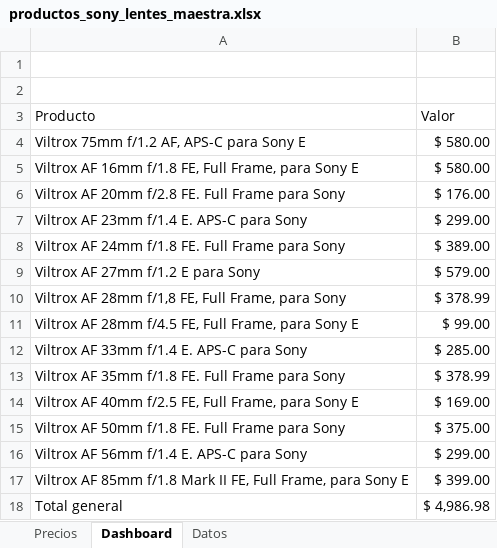
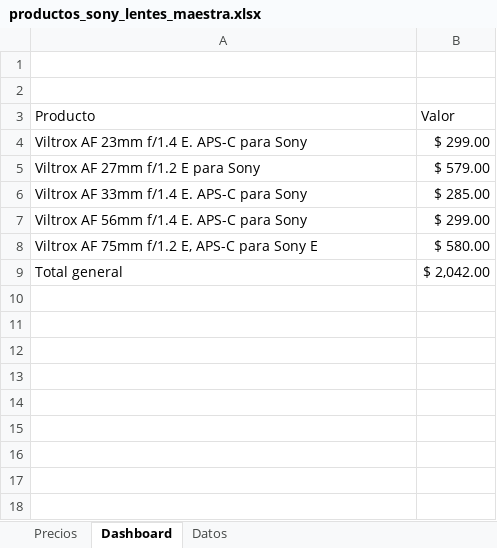
Before and after one commit to davidcon1camara/DataLens, an Excel workbook: productos_sony_lentes_maestra.xlsx, sheet Dashboard, drawn as a sheet; values as stored, in another font and other column widths than the file's, no borders; charts and pictures not drawn; removed rows and columns are numbered as before the commit, all else as after; the diff names each change by its address in the sheet, - before the commit and + after, or states it on an @@ line.

```diff
--- a/productos_sony_lentes_maestra.xlsx (sheet Dashboard)
+++ b/productos_sony_lentes_maestra.xlsx (sheet Dashboard)
-row 4: Viltrox 75mm f/1.2 AF, APS-C para Sony E | $ 580.00
-row 5: Viltrox AF 16mm f/1.8 FE, Full Frame, para Sony E | $ 580.00
-row 6: Viltrox AF 20mm f/2.8 FE. Full Frame para Sony | $ 176.00
-row 8: Viltrox AF 24mm f/1.8 FE. Full Frame para Sony | $ 389.00
-row 10: Viltrox AF 28mm f/1,8 FE, Full Frame, para Sony | $ 378.99
-row 11: Viltrox AF 28mm f/4.5 FE, Full Frame, para Sony E | $ 99.00
-row 13: Viltrox AF 35mm f/1.8 FE. Full Frame para Sony | $ 378.99
-row 14: Viltrox AF 40mm f/2.5 FE, Full Frame, para Sony E | $ 169.00
-row 15: Viltrox AF 50mm f/1.8 FE. Full Frame para Sony | $ 375.00
-row 17: Viltrox AF 85mm f/1.8 Mark II FE, Full Frame, para Sony E | $ 399.00
+row 8: Viltrox AF 75mm f/1.2 E, APS-C para Sony E | $ 580.00
-B9 (Valor): $ 4,986.98
+B9 (Valor): $ 2,042.00
```
Also changed, not shown: sheet Datos, charts or pictures.
